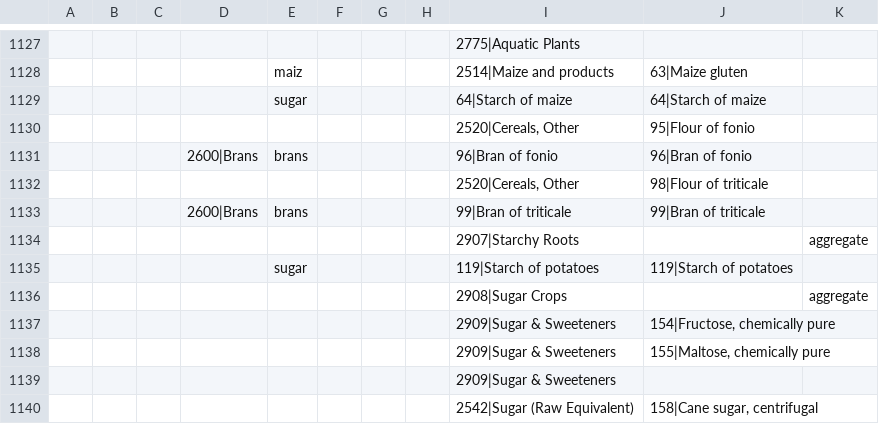
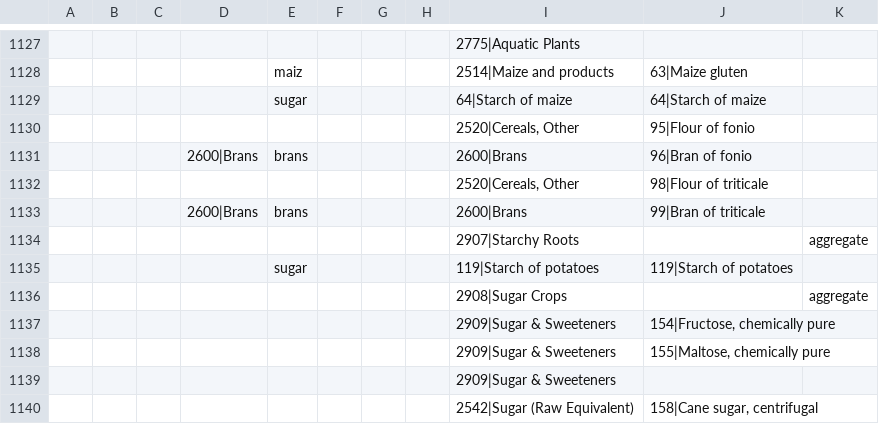
Before and after one commit to pik-piam/mrfaocore, a CSV file: inst/extdata/sectoral/FAOitems_online_2010update.csv, drawn as a sheet; only a part is shown, gaps mark what is left out; the diff names each change by its address in the sheet, - before the commit and + after, or states it on an @@ line.

Commit message:
bugfix brans and molasses isue

```diff
--- a/inst/extdata/sectoral/FAOitems_online_2010update.csv
+++ b/inst/extdata/sectoral/FAOitems_online_2010update.csv
-I1131: 96|Bran of fonio
+I1131: 2600|Brans
-I1133: 99|Bran of triticale
+I1133: 2600|Brans
```
Also changed, not shown: 2 other files.
